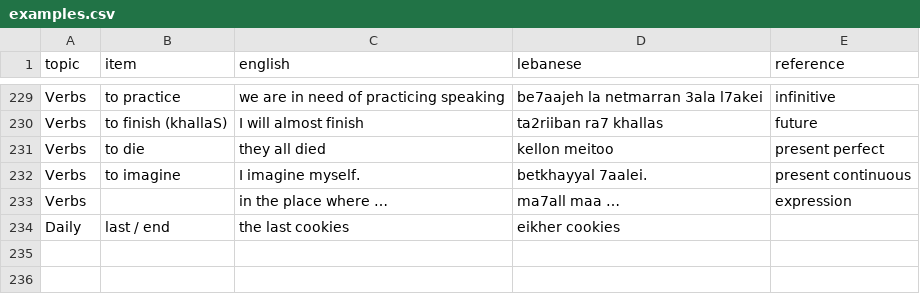
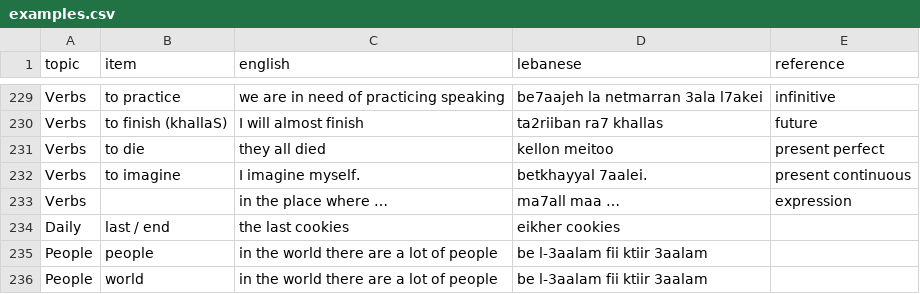
Before and after one commit to claire-vr/cedrus, a CSV file: database/examples.csv, drawn as a sheet; only a part is shown, gaps mark what is left out.

```diff
--- a/database/examples.csv
+++ b/database/examples.csv
@@ -234 +234,3 @@ Verbs,,in the place where …,ma7all maa …,expression
 Daily,last / end,the last cookies,eikher cookies,
+People,people,in the world there are a lot of people,be l-3aalam fii ktiir 3aalam,
+People,world,in the world there are a lot of people,be l-3aalam fii ktiir 3aalam,
```
Also changed, not shown: database/vocabulary.csv, 1 other file.
